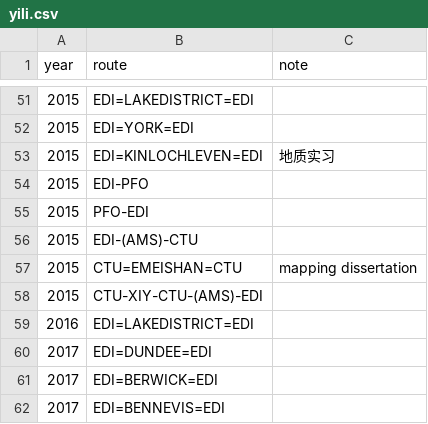
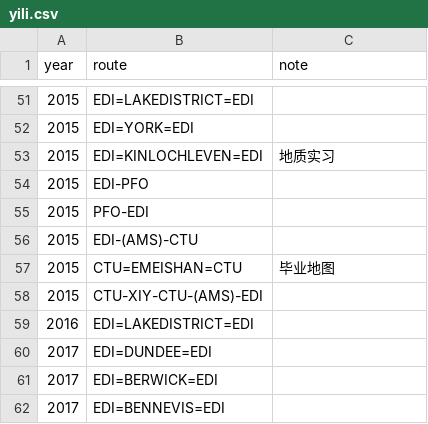
Before and after one commit to yi-li-yang/travel-map, a CSV file: public/trips/yili.csv, drawn as a sheet; only a part is shown, gaps mark what is left out.

Commit message:
minor change

```diff
--- a/public/trips/yili.csv
+++ b/public/trips/yili.csv
@@ -56,3 +56,3 @@ year,route,note
 2015,EDI-(AMS)-CTU,
-2015,CTU=EMEISHAN=CTU,mapping dissertation
+2015,CTU=EMEISHAN=CTU, 毕业地图
 2015,CTU-XIY-CTU-(AMS)-EDI,
```
